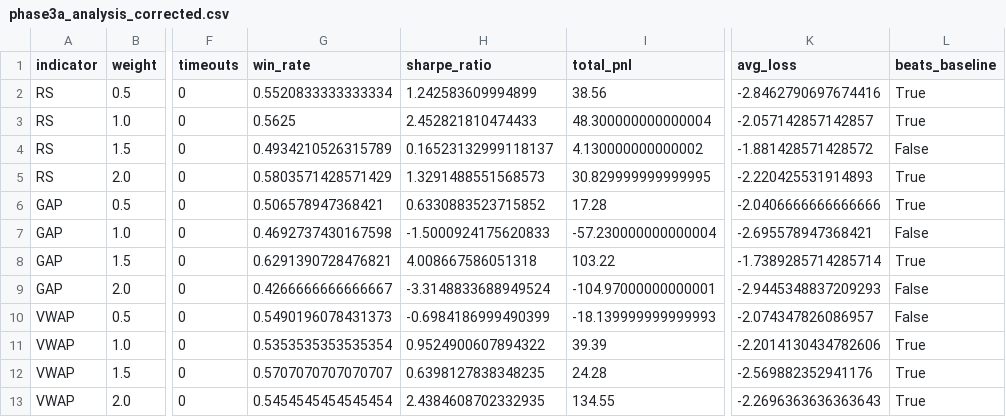
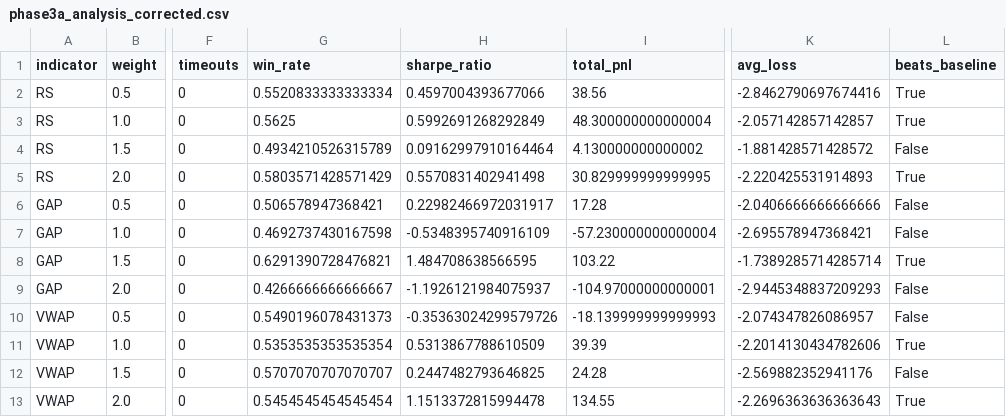
Before and after one commit to BrandG/BlueHorseshoe, a CSV file: src/logs/phase3a_analysis_corrected.csv, drawn as a sheet; only a part is shown, gaps mark what is left out; the diff names each change by its address in the sheet, - before the commit and + after, or states it on an @@ line.

```diff
--- a/src/logs/phase3a_analysis_corrected.csv
+++ b/src/logs/phase3a_analysis_corrected.csv
-H2 (sharpe_ratio): 1.242583609994899
+H2 (sharpe_ratio): 0.4597004393677066
-H3 (sharpe_ratio): 2.452821810474433
+H3 (sharpe_ratio): 0.5992691268292849
-H4 (sharpe_ratio): 0.16523132999118137
+H4 (sharpe_ratio): 0.09162997910164464
-H5 (sharpe_ratio): 1.3291488551568573
+H5 (sharpe_ratio): 0.5570831402941498
-H6 (sharpe_ratio): 0.6330883523715852
+H6 (sharpe_ratio): 0.22982466972031917
-L6 (beats_baseline): True
+L6 (beats_baseline): False
-H7 (sharpe_ratio): -1.5000924175620833
+H7 (sharpe_ratio): -0.5348395740916109
-H8 (sharpe_ratio): 4.008667586051318
+H8 (sharpe_ratio): 1.484708638566595
-H9 (sharpe_ratio): -3.3148833688949524
+H9 (sharpe_ratio): -1.1926121984075937
-H10 (sharpe_ratio): -0.6984186999490399
+H10 (sharpe_ratio): -0.35363024299579726
-H11 (sharpe_ratio): 0.9524900607894322
+H11 (sharpe_ratio): 0.5313867788610509
-H12 (sharpe_ratio): 0.6398127838348235
+H12 (sharpe_ratio): 0.2447482793646825
-L12 (beats_baseline): True
+L12 (beats_baseline): False
-H13 (sharpe_ratio): 2.4384608702332935
+H13 (sharpe_ratio): 1.1513372815994478
```
Also changed, not shown: 5 other files.
